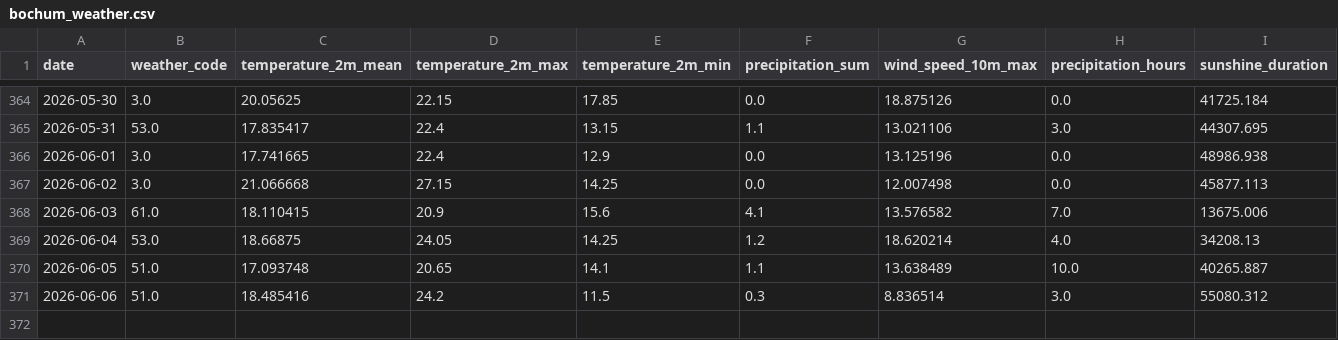
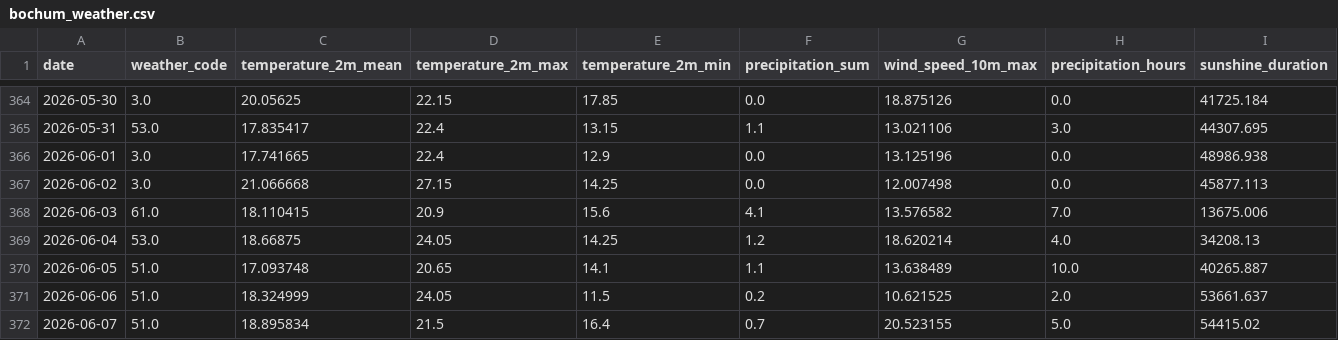
Before and after one commit to fischer-jonas/bbq-tableau, a CSV file: bochum_weather.csv, drawn as a sheet; only a part is shown, gaps mark what is left out.

Commit message:
Daily weather update

```diff
--- a/bochum_weather.csv
+++ b/bochum_weather.csv
@@ -370,2 +370,3 @@ date,weather_code,temperature_2m_mean,temperature_2m_max,temperature_2m_min,prec
 2026-06-05,51.0,17.093748,20.65,14.1,1.1,13.638489,10.0,40265.887
-2026-06-06,51.0,18.485416,24.2,11.5,0.3,8.836514,3.0,55080.312
+2026-06-06,51.0,18.324999,24.05,11.5,0.2,10.621525,2.0,53661.637
+2026-06-07,51.0,18.895834,21.5,16.4,0.7,20.523155,5.0,54415.02
```
Also changed, not shown: glfi.csv.
